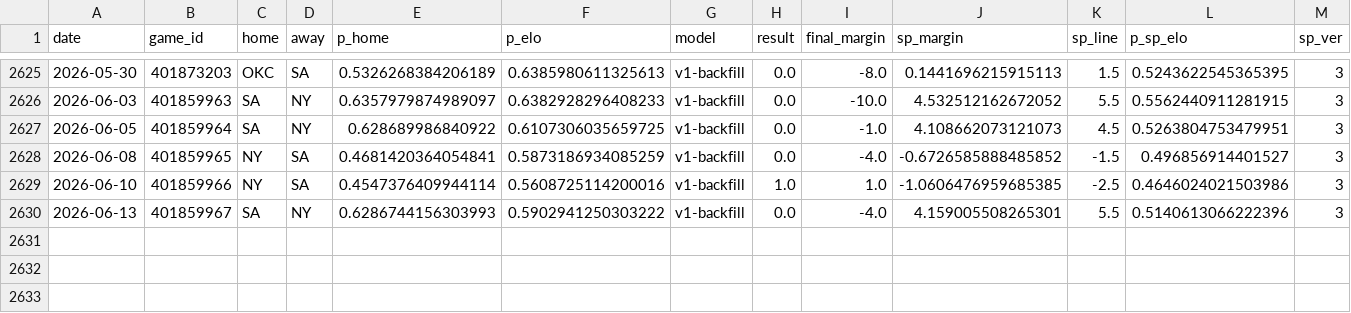
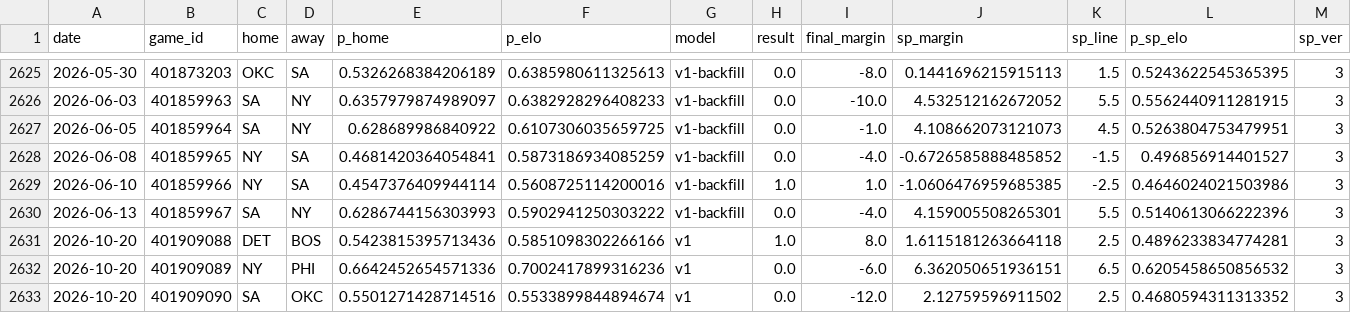
Before and after one commit to azcal/mbm-nba, a CSV file: logs/graded.csv, drawn as a sheet; only a part is shown, gaps mark what is left out; rows hold the shown columns only; the diff names each change by its address in the sheet, - before the commit and + after, or states it on an @@ line.

```diff
--- a/logs/graded.csv
+++ b/logs/graded.csv
+row 2631: 2026-10-20 | 401909088 | DET | BOS | 0.5423815395713436 | 0.5851098302266166 | v1 | 1.0 | 8.0 | 1.6115181263664118 | 2.5 | 0.4896233834774281 | 3
+row 2632: 2026-10-20 | 401909089 | NY | PHI | 0.6642452654571336 | 0.7002417899316236 | v1 | 0.0 | -6.0 | 6.362050651936151 | 6.5 | 0.6205458650856532 | 3
+row 2633: 2026-10-20 | 401909090 | SA | OKC | 0.5501271428714516 | 0.5533899844894674 | v1 | 0.0 | -12.0 | 2.12759596911502 | 2.5 | 0.4680594311313352 | 3
```
Also changed, not shown: logs/injuries.csv, logs/predictions.csv, 5 other files.
